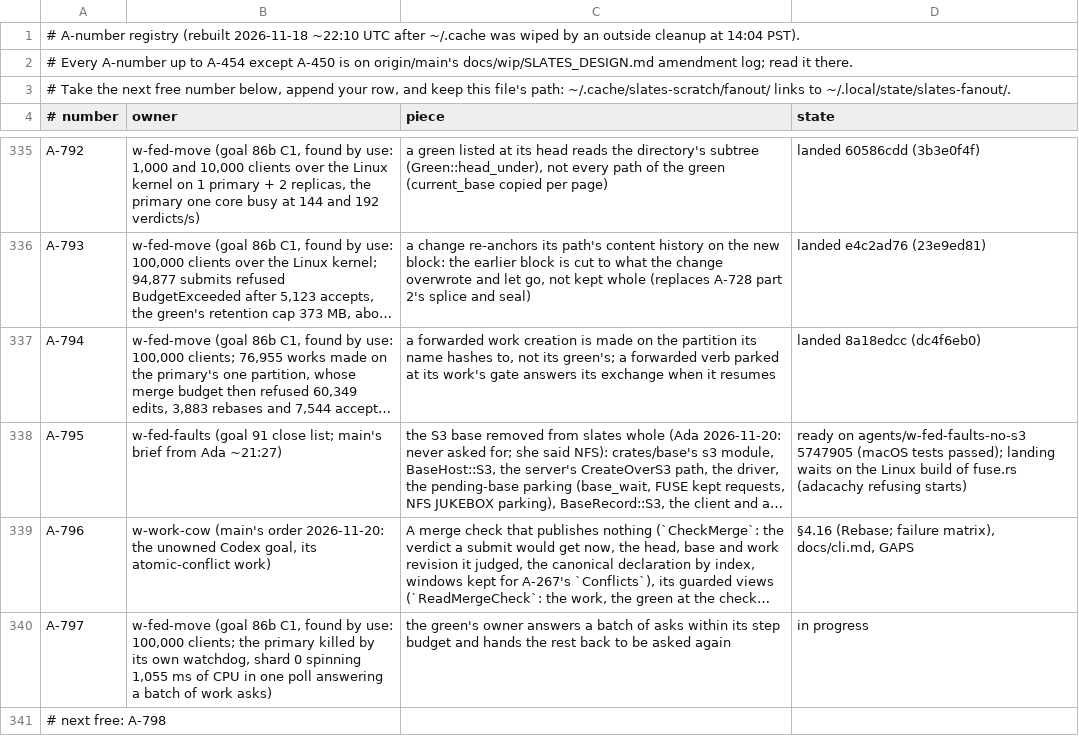
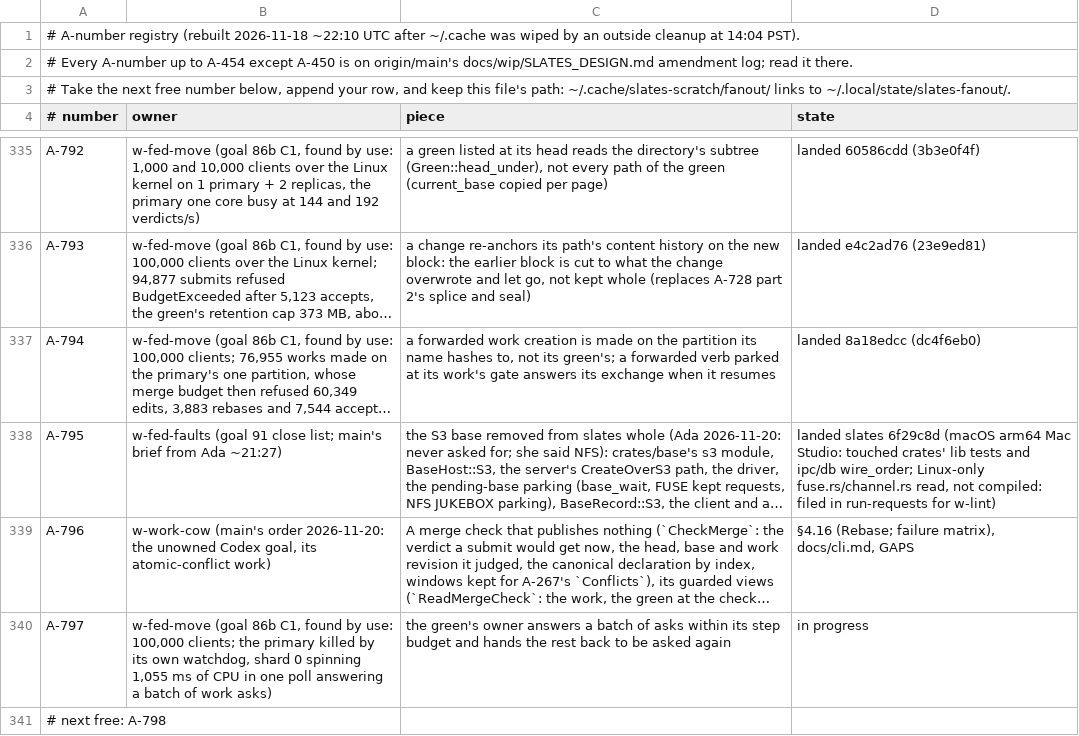
Before and after one commit to hyper-light/slates, a TSV file: amendments.tsv, drawn as a sheet; only a part is shown, gaps mark what is left out; long unchanged cells end in …; the diff names each change by its address in the sheet, - before the commit and + after, or states it on an @@ line.

Commit message:
w-fed-faults: A-795 landed (slates 6f29c8d)

```diff
--- a/amendments.tsv
+++ b/amendments.tsv
-D338 (state): ready on agents/w-fed-faults-no-s3 5747905 (macOS tests passed); landing waits on the Linux build of fuse.rs (adacachy refusing starts)
+D338 (state): landed slates 6f29c8d (macOS arm64 Mac Studio: touched crates' lib tests and ipc/db wire_order; Linux-only fuse.rs/channel.rs read, not compiled: filed in run-requests for w-lint)
```
